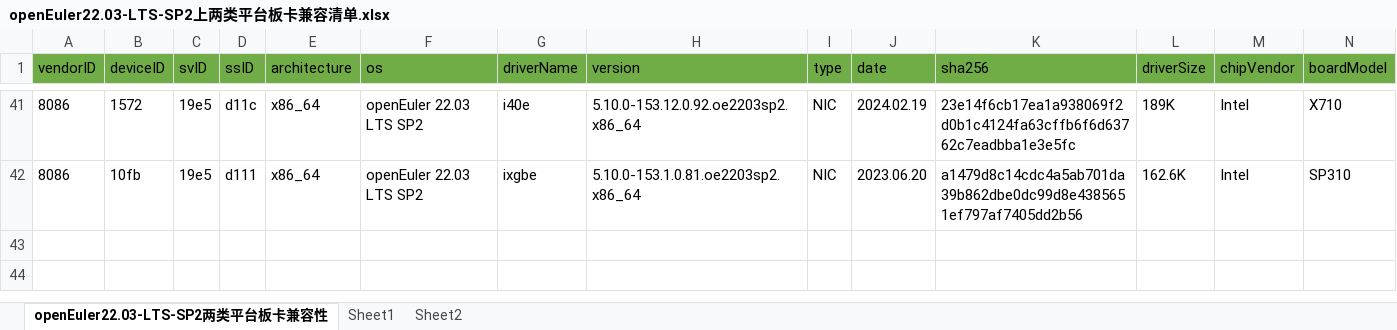
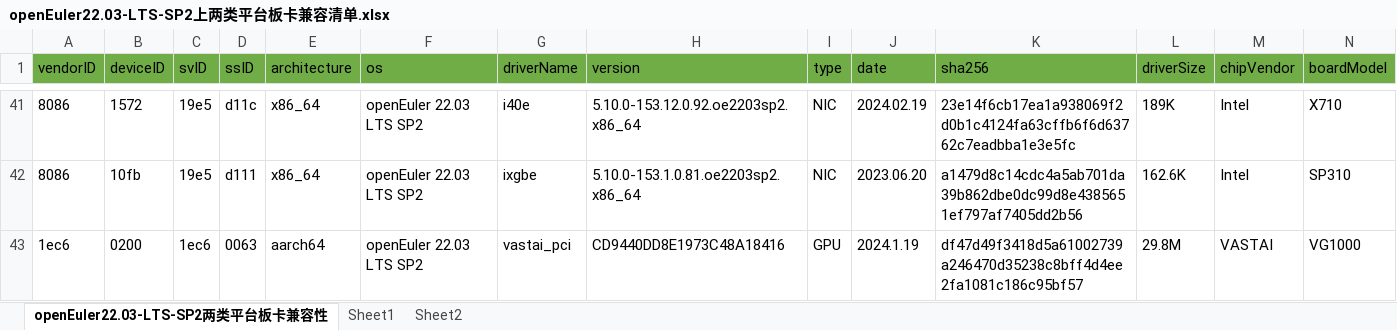
Before and after one commit to openeuler-mirror/openEuler-portal, an Excel workbook: data/compatibility/openEuler22.03-LTS-SP2上两类平台板卡兼容清单.xlsx, sheet openEuler22.03-LTS-SP2两类平台板卡兼容性, drawn as a sheet; only a part is shown, gaps mark what is left out; values as stored, in another font and other column widths than the file's, no borders; rows hold the shown columns only; the diff names each change by its address in the sheet, - before the commit and + after, or states it on an @@ line.

```diff
--- a/data/compatibility/openEuler22.03-LTS-SP2上两类平台板卡兼容清单.xlsx (sheet openEuler22.03-LTS-SP2两类平台板卡兼容性)
+++ b/data/compatibility/openEuler22.03-LTS-SP2上两类平台板卡兼容清单.xlsx (sheet openEuler22.03-LTS-SP2两类平台板卡兼容性)
+row 43: 1ec6 | 0200 | 1ec6 | 0063 | aarch64 | openEuler 22.03 LTS SP2 | vastai_pci | CD9440DD8E1973C48A18416 | GPU | 2024.1.19 | df47d49f3418d5a61002739a246470d35238c8bff4d4ee2fa1081c186c95bf57 | 29.8M | VASTAI | VG1000
```
Also changed, not shown: data/compatibility/openEuler22.03-LTS-SP1上两类平台板卡兼容清单.xlsx, 4 other files.
